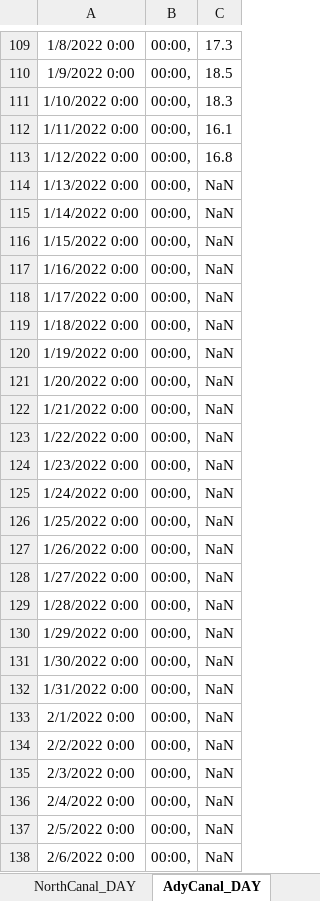
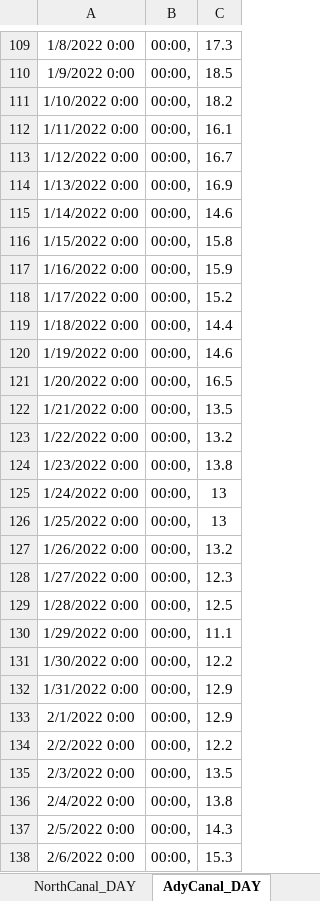
Before and after one commit to usbr/KPOM, an Excel workbook: Database/KROM_DailyData_Import_raw.xlsx, sheet AdyCanal_DAY, drawn as a sheet; only a part is shown, gaps mark what is left out; values as stored, in another font and other column widths than the file's, no borders; the diff covers the shown part only; the diff names each change by its address in the sheet, - before the commit and + after, or states it on an @@ line.

Commit message:
Ag distribution proportion re-work, NRCS WSF dataset
Re-worked diversion distribution proportion datasets for A Canal, Miller Hill, Station 48, Lost River Diversion Channel, North Canal, Ady Canal in file "KROM_DIstributionPercent.xlsx" and replaced existing KROM datasets

Added NRCS reconstructed UKL net inflow water supply forecast dataset to file "KROM_DailyData_Import_archive.xlsx"

```diff
--- a/Database/KROM_DailyData_Import_raw.xlsx (sheet AdyCanal_DAY)
+++ b/Database/KROM_DailyData_Import_raw.xlsx (sheet AdyCanal_DAY)
-C111: 18.3
+C111: 18.2
-C113: 16.8
+C113: 16.7
-C114: NaN
+C114: 16.9
-C115: NaN
+C115: 14.6
-C116: NaN
+C116: 15.8
-C117: NaN
+C117: 15.9
-C118: NaN
+C118: 15.2
-C119: NaN
+C119: 14.4
-C120: NaN
+C120: 14.6
-C121: NaN
+C121: 16.5
-C122: NaN
+C122: 13.5
-C123: NaN
+C123: 13.2
-C124: NaN
+C124: 13.8
-C125:C126: NaN
+C125:C126: 13
-C127: NaN
+C127: 13.2
-C128: NaN
+C128: 12.3
-C129: NaN
+C129: 12.5
-C130: NaN
+C130: 11.1
-C131: NaN
+C131: 12.2
-C132:C133: NaN
+C132:C133: 12.9
-C134: NaN
+C134: 12.2
-C135: NaN
+C135: 13.5
-C136: NaN
+C136: 13.8
-C137: NaN
+C137: 14.3
-C138: NaN
+C138: 15.3
```
Also changed, not shown: 1 edited cell elsewhere in this sheet, sheet Summary, sheet UKL_DAY, sheet AdyLKNWR_DAY, sheet LinkDamReleases_DAY, sheet KIGA, sheet KenoPowerCanal_DAY, 14 more sheets, 2 other files.
